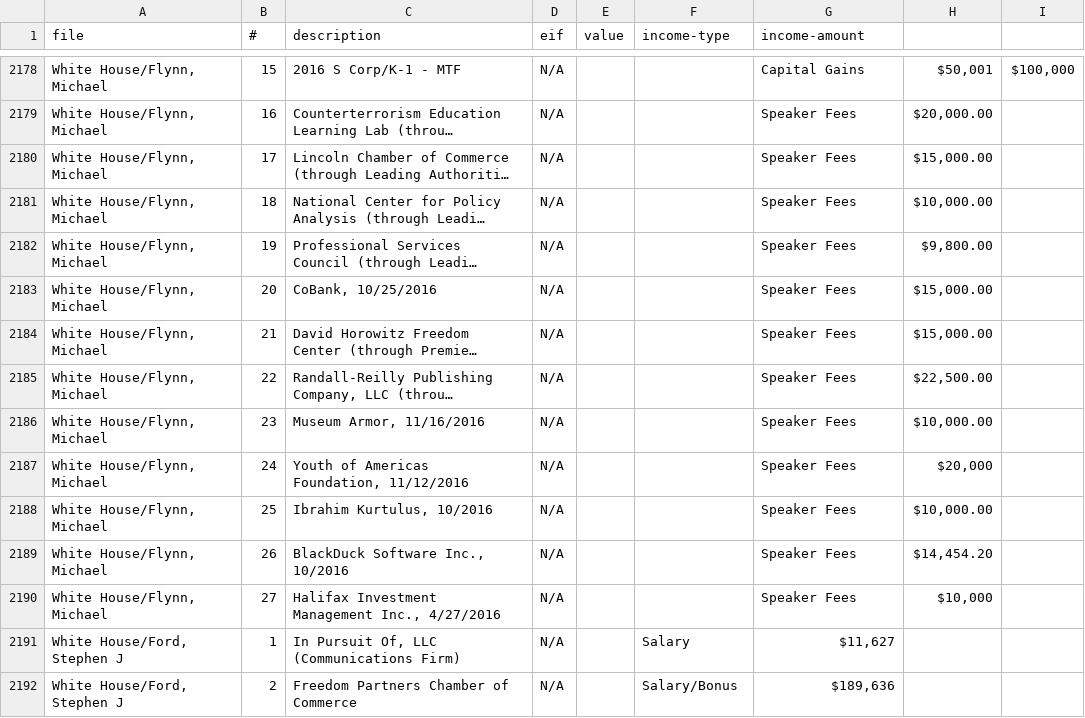
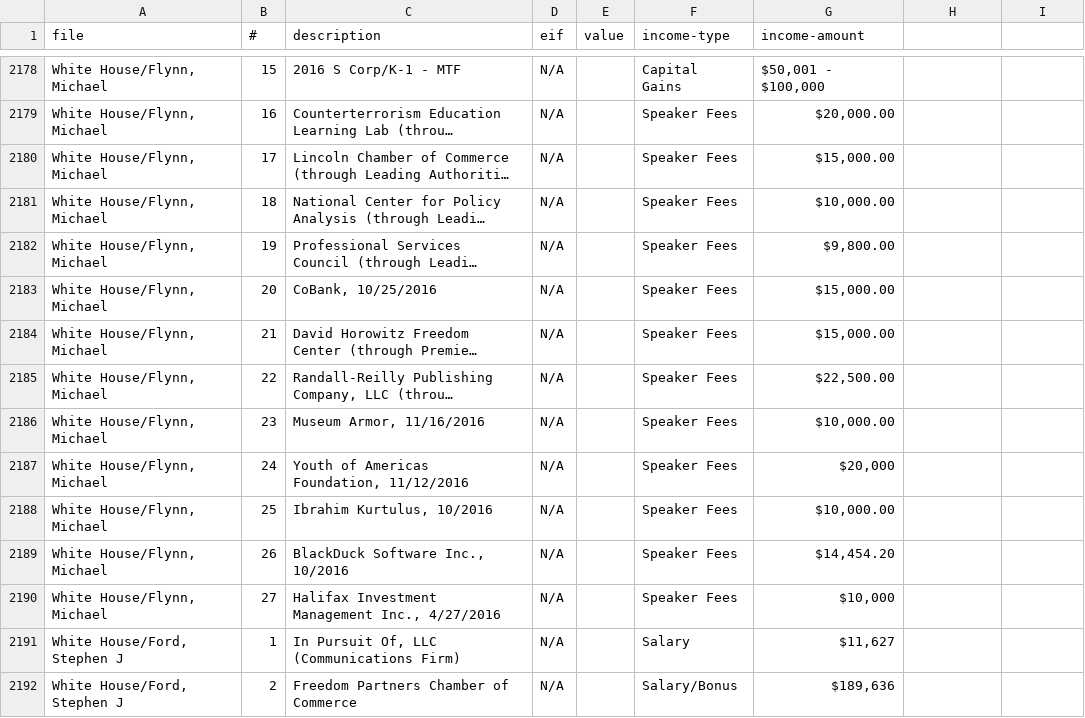
Before and after one commit to PublicI/federal-pfds-data, a CSV file: filer-s-employment-assets-&-income-and-retirement-accounts.csv, drawn as a sheet; only a part is shown, gaps mark what is left out; long unchanged cells end in …; the diff covers the shown part only; the diff names each change by its address in the sheet, - before the commit and + after, or states it on an @@ line.

```diff
--- a/filer-s-employment-assets-&-income-and-retirement-accounts.csv
+++ b/filer-s-employment-assets-&-income-and-retirement-accounts.csv
-F2178 (income-type): (empty)
+F2178 (income-type): Capital Gains
-G2178 (income-amount): Capital Gains
+G2178 (income-amount): $50,001 - $100,000
-H2178: $50,001
+H2178: (empty)
-I2178: $100,000
+I2178: (empty)
-F2179:F2190 (income-type): (empty)
+F2179:F2190 (income-type): Speaker Fees
-G2179 (income-amount): Speaker Fees
+G2179 (income-amount): $20,000.00
-H2179: $20,000.00
+H2179: (empty)
-G2180 (income-amount): Speaker Fees
+G2180 (income-amount): $15,000.00
-H2180: $15,000.00
+H2180: (empty)
-G2181 (income-amount): Speaker Fees
+G2181 (income-amount): $10,000.00
-H2181: $10,000.00
+H2181: (empty)
-G2182 (income-amount): Speaker Fees
+G2182 (income-amount): $9,800.00
-H2182: $9,800.00
+H2182: (empty)
-G2183:G2184 (income-amount): Speaker Fees
+G2183:G2184 (income-amount): $15,000.00
-H2183:H2184: $15,000.00
+H2183:H2184: (empty)
-G2185 (income-amount): Speaker Fees
+G2185 (income-amount): $22,500.00
-H2185: $22,500.00
+H2185: (empty)
-G2186 (income-amount): Speaker Fees
+G2186 (income-amount): $10,000.00
-H2186: $10,000.00
+H2186: (empty)
-G2187 (income-amount): Speaker Fees
+G2187 (income-amount): $20,000
-H2187: $20,000
+H2187: (empty)
-G2188 (income-amount): Speaker Fees
+G2188 (income-amount): $10,000.00
-H2188: $10,000.00
+H2188: (empty)
-G2189 (income-amount): Speaker Fees
+G2189 (income-amount): $14,454.20
-H2189: $14,454.20
+H2189: (empty)
-G2190 (income-amount): Speaker Fees
+G2190 (income-amount): $10,000
-H2190: $10,000
+H2190: (empty)
```
Also changed, not shown: 39 edited cells elsewhere in this file.
